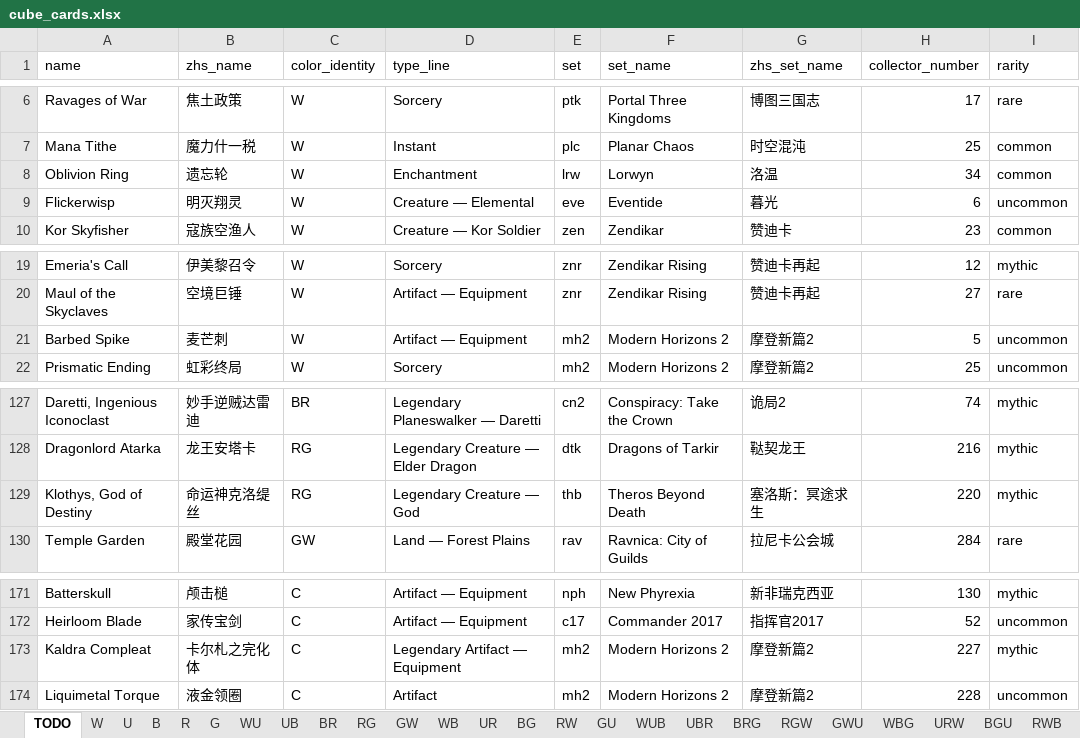
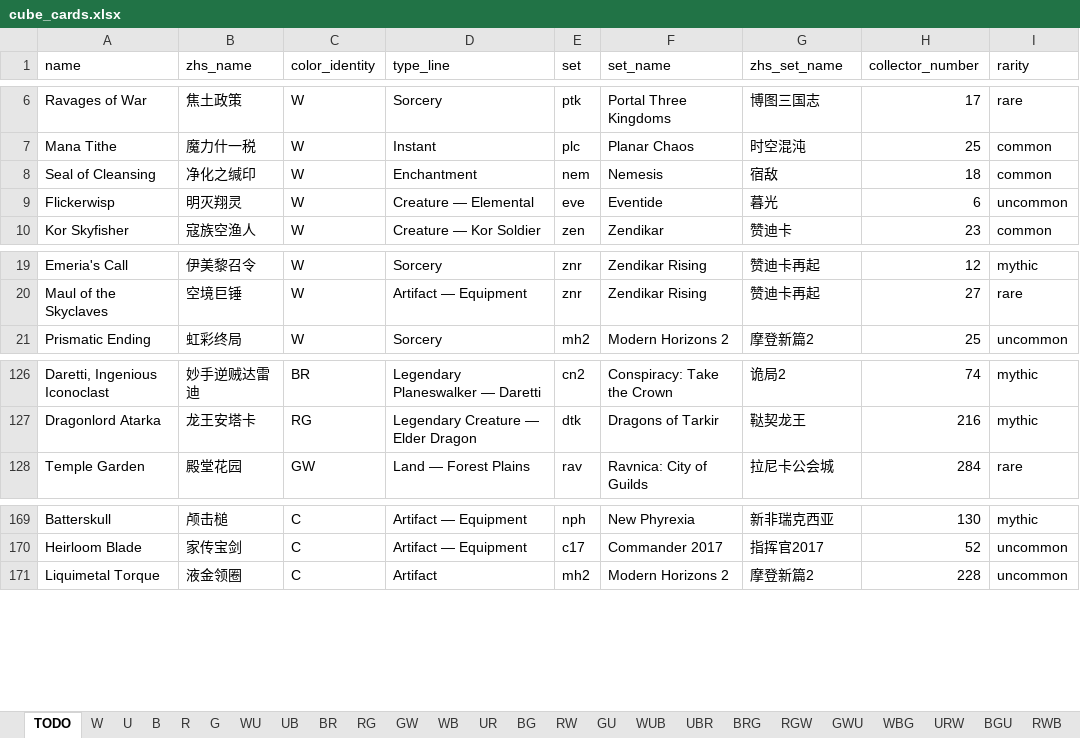
Before and after one commit to RuohengLiu/MTG-CUBE, an Excel workbook: cube_cards.xlsx, sheet TODO, drawn as a sheet; only a part is shown, gaps mark what is left out; values as stored, in another font and other column widths than the file's, no borders; removed rows and columns are numbered as before the commit, all else as after; the diff names each change by its address in the sheet, - before the commit and + after, or states it on an @@ line.

```diff
--- a/cube_cards.xlsx (sheet TODO)
+++ b/cube_cards.xlsx (sheet TODO)
-row 8: Oblivion Ring | 遗忘轮 | W | Enchantment | lrw | Lorwyn | 洛温 | 34 | common
+row 8: Seal of Cleansing | 净化之缄印 | W | Enchantment | nem | Nemesis | 宿敌 | 18 | common
-row 21: Barbed Spike | 麦芒刺 | W | Artifact — Equipment | mh2 | Modern Horizons 2 | 摩登新篇2 | 5 | uncommon
-row 129: Klothys, God of Destiny | 命运神克洛缇丝 | RG | Legendary Creature — God | thb | Theros Beyond Death | 塞洛斯：冥途求生 | 220 | mythic
-row 173: Kaldra Compleat | 卡尔札之完化体 | C | Legendary Artifact — Equipment | mh2 | Modern Horizons 2 | 摩登新篇2 | 227 | mythic
```
Also changed, not shown: sheet RG, sheet W, sheet C - Artifact, 1 other file.
